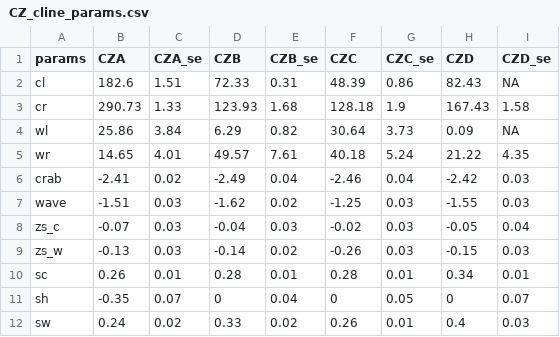
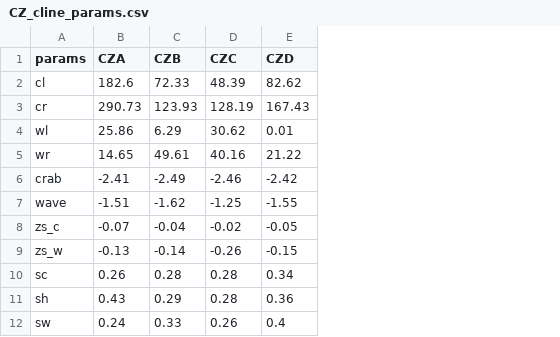
Before and after one commit to sam0per/L.saxatilis-Mate-choice, a CSV file: tables/CZ_cline_params.csv, drawn as a sheet; removed rows and columns are numbered as before the commit, all else as after; the diff names each change by its address in the sheet, - before the commit and + after, or states it on an @@ line.

```diff
--- a/tables/CZ_cline_params.csv
+++ b/tables/CZ_cline_params.csv
-column C (CZA_se), rows 2-12: 1.51 | 1.33 | 3.84 | 4.01 | 0.02 | 0.03 | 0.03 | 0.03 | 0.01 | 0.07 | 0.02
-column E (CZB_se), rows 2-12: 0.31 | 1.68 | 0.82 | 7.61 | 0.04 | 0.02 | 0.03 | 0.02 | 0.01 | 0.04 | 0.02
-column G (CZC_se), rows 2-12: 0.86 | 1.9 | 3.73 | 5.24 | 0.04 | 0.03 | 0.03 | 0.03 | 0.01 | 0.05 | 0.01
-column I (CZD_se), rows 2-12: NA | 1.58 | NA | 4.35 | 0.03 | 0.03 | 0.04 | 0.03 | 0.01 | 0.07 | 0.03
-E2 (CZD): 82.43
+E2 (CZD): 82.62
-D3 (CZC): 128.18
+D3 (CZC): 128.19
-D4 (CZC): 30.64
+D4 (CZC): 30.62
-E4 (CZD): 0.09
+E4 (CZD): 0.01
-C5 (CZB): 49.57
+C5 (CZB): 49.61
-D5 (CZC): 40.18
+D5 (CZC): 40.16
-B11 (CZA): -0.35
+B11 (CZA): 0.43
-C11 (CZB): 0
+C11 (CZB): 0.29
-D11 (CZC): 0
+D11 (CZC): 0.28
-E11 (CZD): 0
+E11 (CZD): 0.36
```
Also changed, not shown: tables/CZ_cline_se.csv, tables/CZ_size_mount_hat.csv, 28 other files.
